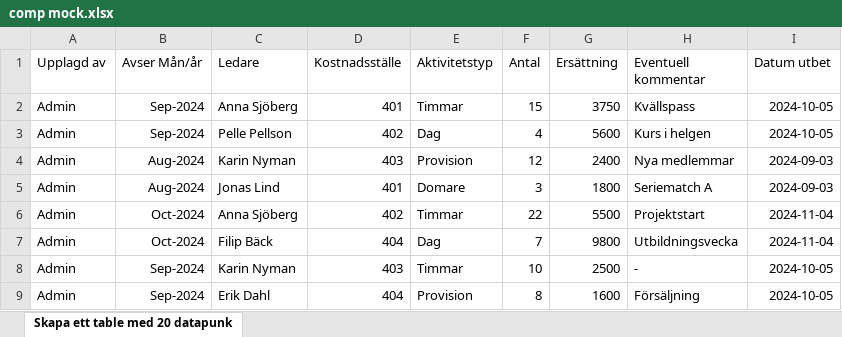
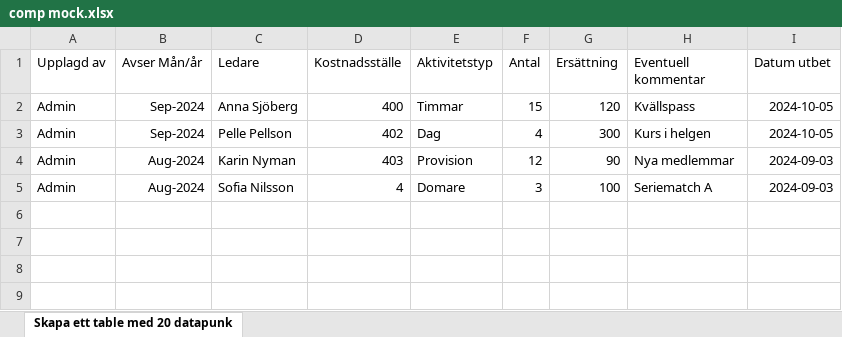
Before and after one commit to addvinf/dh2465, an Excel workbook: frontend/src/assets/comp mock.xlsx, sheet Skapa ett table med 20 datapunk, drawn as a sheet; values as stored, in another font and other column widths than the file's, no borders; the diff names each change by its address in the sheet, - before the commit and + after, or states it on an @@ line.

```diff
--- a/frontend/src/assets/comp mock.xlsx (sheet Skapa ett table med 20 datapunk)
+++ b/frontend/src/assets/comp mock.xlsx (sheet Skapa ett table med 20 datapunk)
-D2 (Kostnadsställe): 401
+D2 (Kostnadsställe): 400
-G2 (Ersättning): 3750
+G2 (Ersättning): 120
-G3 (Ersättning): 5600
+G3 (Ersättning): 300
-G4 (Ersättning): 2400
+G4 (Ersättning): 90
-C5 (Ledare): Jonas Lind
+C5 (Ledare): Sofia Nilsson
-D5 (Kostnadsställe): 401
+D5 (Kostnadsställe): 4
-G5 (Ersättning): 1800
+G5 (Ersättning): 100
-row 6: Admin | Oct-2024 | Anna Sjöberg | 402 | Timmar | 22 | 5500 | Projektstart | 2024-11-04
-row 7: Admin | Oct-2024 | Filip Bäck | 404 | Dag | 7 | 9800 | Utbildningsvecka | 2024-11-04
-row 8: Admin | Sep-2024 | Karin Nyman | 403 | Timmar | 10 | 2500 | - | 2024-10-05
-row 9: Admin | Sep-2024 | Erik Dahl | 404 | Provision | 8 | 1600 | Försäljning | 2024-10-05
```
Also changed, not shown: 15 other files.
